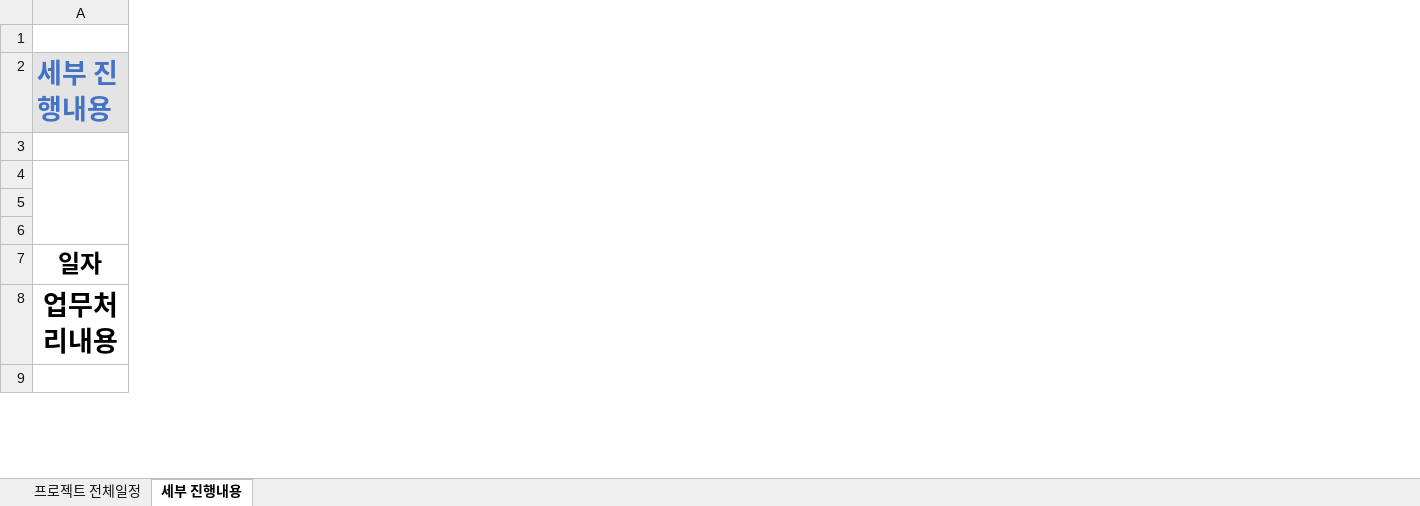
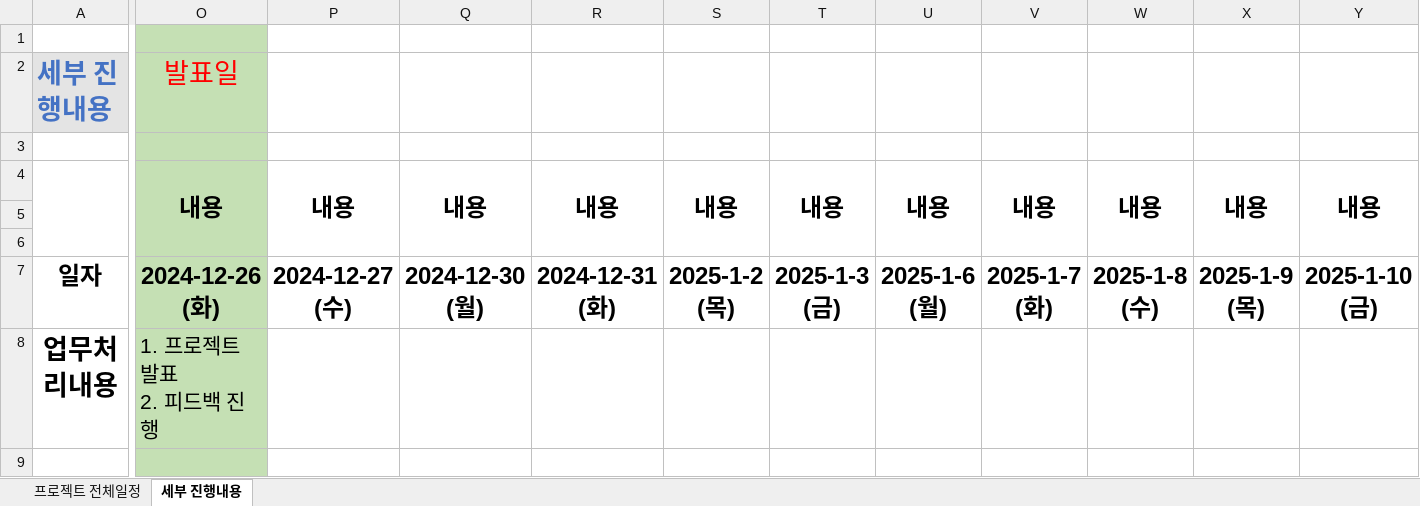
Before and after one commit to Hyeonseok0529/FED-RV-YHS, an Excel workbook: 9999.개인프로젝트/01.분석설계/프로젝트 관리/프로젝트 계획서(241226)-발표자료.xlsx, sheet 세부 진행내용, drawn as a sheet; only a part is shown, gaps mark what is left out; values as stored, in another font and other column widths than the file's, no borders; ↵ is a line break in a cell; the diff covers the shown part only; the diff names each change by its address in the sheet, - before the commit and + after, or states it on an @@ line.

Commit message:
Update 프로젝트 계획서(241226)-발표자료.xlsx

```diff
--- a/9999.개인프로젝트/01.분석설계/프로젝트 관리/프로젝트 계획서(241226)-발표자료.xlsx (sheet 세부 진행내용)
+++ b/9999.개인프로젝트/01.분석설계/프로젝트 관리/프로젝트 계획서(241226)-발표자료.xlsx (sheet 세부 진행내용)
+column O, rows 2-8: 발표일 |  | 내용 |  |  | 2024-12-26 (화) | 1. 프로젝트 발표 ↵ 2. 피드백 진행
+column P, rows 4-7: 내용 |  |  | 2024-12-27 (수)
+column Q, rows 4-7: 내용 |  |  | 2024-12-30 (월)
+column R, rows 4-7: 내용 |  |  | 2024-12-31 (화)
+column S, rows 4-7: 내용 |  |  | 2025-1-2 (목)
+column T, rows 4-7: 내용 |  |  | 2025-1-3 (금)
+column U, rows 4-7: 내용 |  |  | 2025-1-6 (월)
+column V, rows 4-7: 내용 |  |  | 2025-1-7 (화)
+column W, rows 4-7: 내용 |  |  | 2025-1-8 (수)
+column X, rows 4-7: 내용 |  |  | 2025-1-9 (목)
+column Y, rows 4-7: 내용 |  |  | 2025-1-10 (금)
```
Also changed, not shown: 10 added columns, 2 edited cells and cell formats elsewhere in this sheet, sheet 프로젝트 전체일정, formulas that keep their value, charts or pictures.
